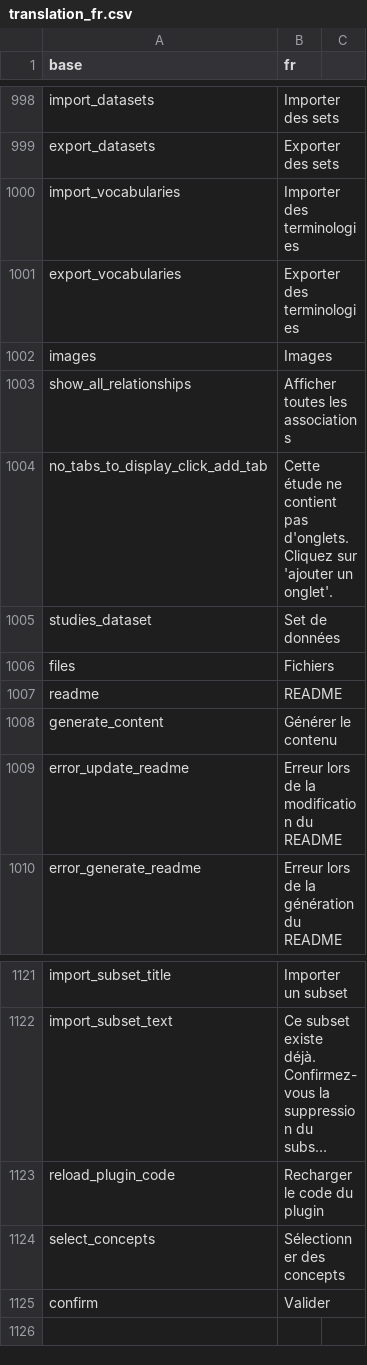
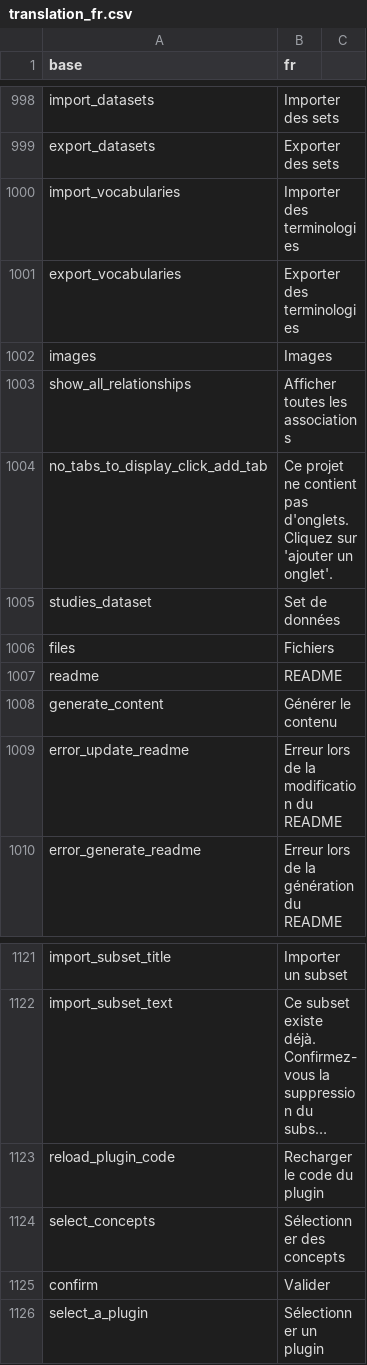
Before and after one commit to BorisDelange/LinkR, a CSV file: inst/translations/translation_fr.csv, drawn as a sheet; only a part is shown, gaps mark what is left out; long unchanged cells end in ….

Commit message:
Change "add a widget" modal in data page Create "reload_elements_var"

```diff
--- a/inst/translations/translation_fr.csv
+++ b/inst/translations/translation_fr.csv
@@ -1003,3 +1003,3 @@ images,Images
 show_all_relationships,Afficher toutes les associations
-no_tabs_to_display_click_add_tab,Cette étude ne contient pas d'onglets. Cliquez sur 'ajouter un onglet'.
+no_tabs_to_display_click_add_tab,Ce projet ne contient pas d'onglets. Cliquez sur 'ajouter un onglet'.
 studies_dataset,Set de données
@@ -1125 +1125,2 @@ select_concepts,Sélectionner des concepts
 confirm,Valider
+select_a_plugin,Sélectionner un plugin
```
Also changed, not shown: inst/translations/translation_en.csv, 6 other files.
